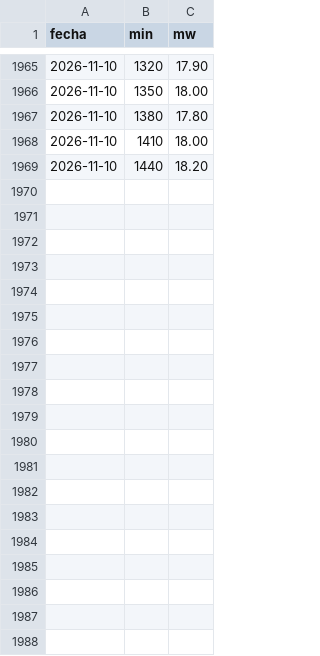
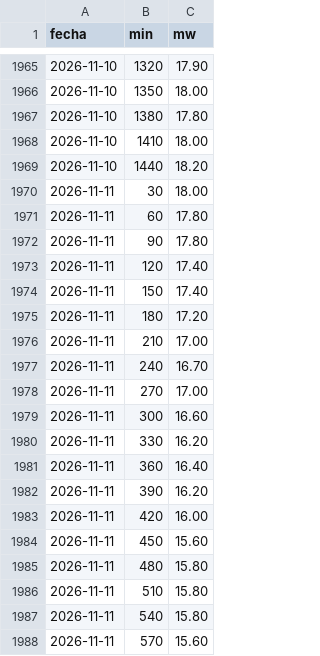
Before and after one commit to giordano1805-lab/Cmg-Rosa, a CSV file: data/huanchor_30min.csv, drawn as a sheet; only a part is shown, gaps mark what is left out; the diff covers the shown part only; the diff names each change by its address in the sheet, - before the commit and + after, or states it on an @@ line.

```diff
--- a/data/huanchor_30min.csv
+++ b/data/huanchor_30min.csv
+row 1970: 2026-11-11 | 30 | 18.00
+row 1971: 2026-11-11 | 60 | 17.80
+row 1972: 2026-11-11 | 90 | 17.80
+row 1973: 2026-11-11 | 120 | 17.40
+row 1974: 2026-11-11 | 150 | 17.40
+row 1975: 2026-11-11 | 180 | 17.20
+row 1976: 2026-11-11 | 210 | 17.00
+row 1977: 2026-11-11 | 240 | 16.70
+row 1978: 2026-11-11 | 270 | 17.00
+row 1979: 2026-11-11 | 300 | 16.60
+row 1980: 2026-11-11 | 330 | 16.20
+row 1981: 2026-11-11 | 360 | 16.40
+row 1982: 2026-11-11 | 390 | 16.20
+row 1983: 2026-11-11 | 420 | 16.00
+row 1984: 2026-11-11 | 450 | 15.60
+row 1985: 2026-11-11 | 480 | 15.80
+row 1986: 2026-11-11 | 510 | 15.80
+row 1987: 2026-11-11 | 540 | 15.80
+row 1988: 2026-11-11 | 570 | 15.60
```
Also changed, not shown: 29 added rows elsewhere in this file, data/cmg.csv, data/explora8/DEMANDA_UL.csv, 20 other files.
